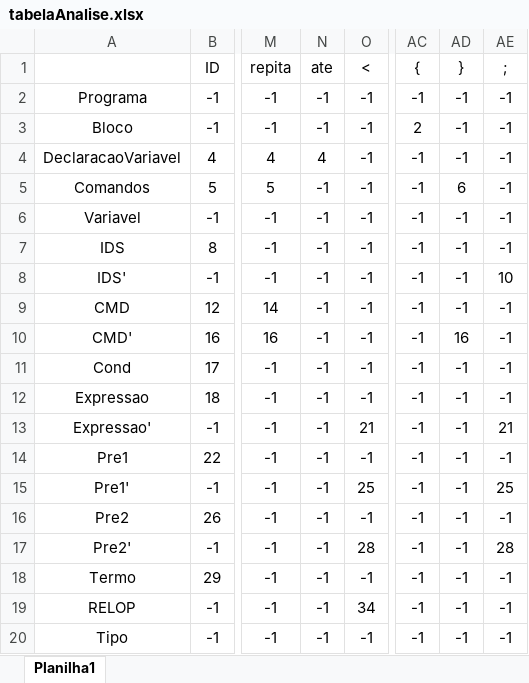
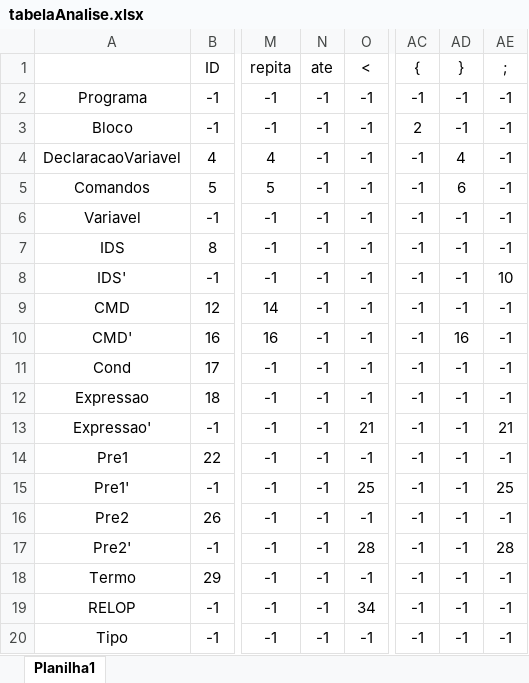
Before and after one commit to vinicio-silva/analisador-sintatico, an Excel workbook: tabelaAnalise.xlsx, sheet Planilha1, drawn as a sheet; only a part is shown, gaps mark what is left out; values as stored, in another font and other column widths than the file's, no borders; the diff names each change by its address in the sheet, - before the commit and + after, or states it on an @@ line.

```diff
--- a/tabelaAnalise.xlsx (sheet Planilha1)
+++ b/tabelaAnalise.xlsx (sheet Planilha1)
-N4 (ate): 4
+N4 (ate): -1
-AD4 (}): -1
+AD4 (}): 4
```
Also changed, not shown: 1 other file.
